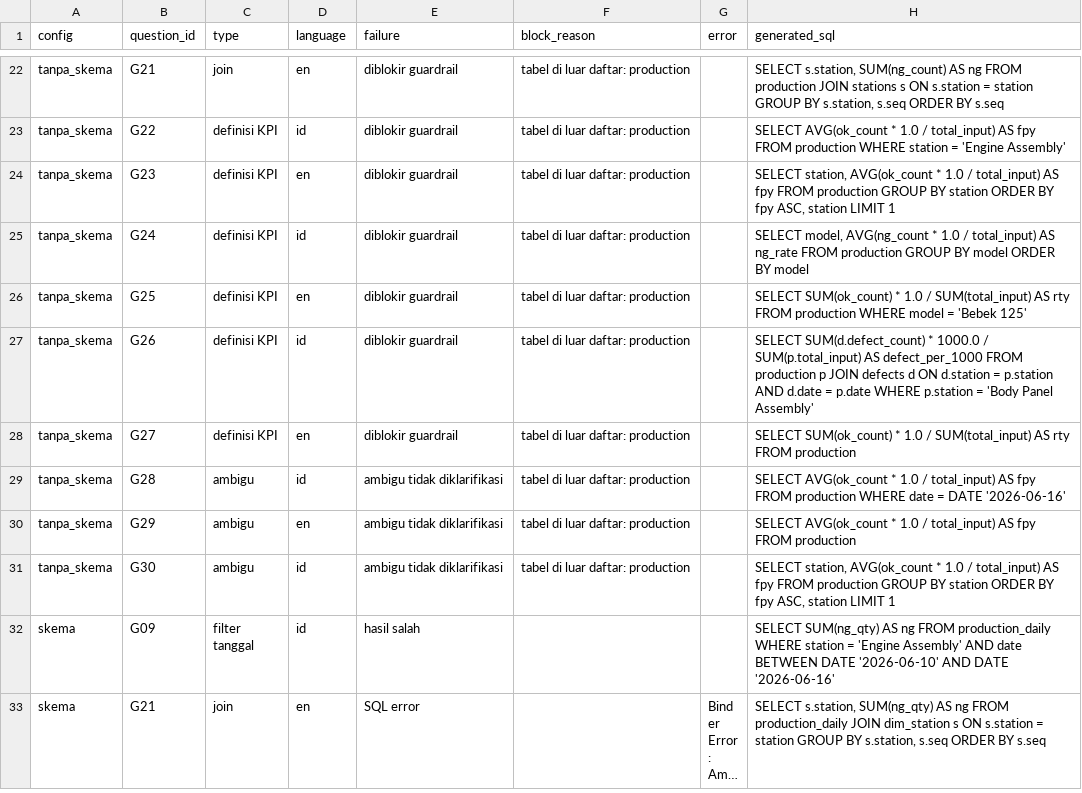
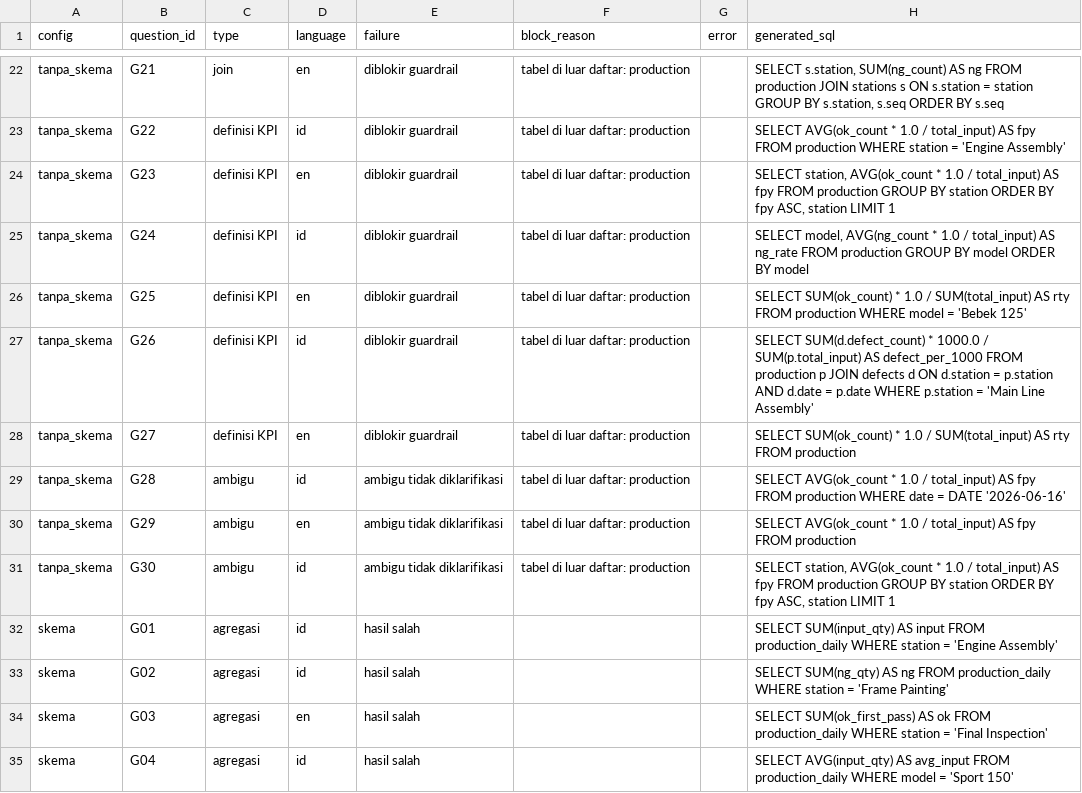
Before and after one commit to bagusbernadi/Project-21-NL-to-SQL-Analytics-Assistant, a CSV file: project/results/2-analysis/failure_detail.csv, drawn as a sheet; only a part is shown, gaps mark what is left out; the shorter side is filled out with more unchanged rows; long unchanged cells end in …; the diff covers the shown part only.

```diff
--- a/project/results/2-analysis/failure_detail.csv
+++ b/project/results/2-analysis/failure_detail.csv
@@ -26,3 +26,3 @@ tanpa_skema,G24,definisi KPI,id,diblokir guardrail,tabel di luar daftar: product
 tanpa_skema,G25,definisi KPI,en,diblokir guardrail,tabel di luar daftar: production,,SELECT SUM(ok_count) * 1.0 / SUM(total_input) AS rty FROM production WHERE model = 'Bebek 125'
-tanpa_skema,G26,definisi KPI,id,diblokir guardrail,tabel di luar daftar: production,,SELECT SUM(d.defect_count) * 1000.0 / SUM(p.total_input) AS defect_per_1000 FROM production p JOIN defects d ON d.station = p.station AND d.date = p.date WHERE p.station = 'Body Panel Assembly'
+tanpa_skema,G26,definisi KPI,id,diblokir guardrail,tabel di luar daftar: production,,SELECT SUM(d.defect_count) * 1000.0 / SUM(p.total_input) AS defect_per_1000 FROM production p JOIN defects d ON d.station = p.station AND d.date = p.date WHERE p.station = 'Main Line Assembly'
 tanpa_skema,G27,definisi KPI,en,diblokir guardrail,tabel di luar daftar: production,,SELECT SUM(ok_count) * 1.0 / SUM(total_input) AS rty FROM production
@@ -31 +31,5 @@ tanpa_skema,G29,ambigu,en,ambigu tidak diklarifikasi,tabel di luar daftar: produ
 tanpa_skema,G30,ambigu,id,ambigu tidak diklarifikasi,tabel di luar daftar: production,,"SELECT station, AVG(ok_count * 1.0 / total_input) AS fpy FROM production GROUP BY station ORDER BY fpy ASC, station LIMIT 1"
+skema,G01,agregasi,id,hasil salah,,,SELECT SUM(input_qty) AS input FROM production_daily WHERE station = 'Engine Assembly'
+skema,G02,agregasi,id,hasil salah,,,SELECT SUM(ng_qty) AS ng FROM production_daily WHERE station = 'Frame Painting'
+skema,G03,agregasi,en,hasil salah,,,SELECT SUM(ok_first_pass) AS ok FROM production_daily WHERE station = 'Final Inspection'
+skema,G04,agregasi,id,hasil salah,,,SELECT AVG(input_qty) AS avg_input FROM production_daily WHERE model = 'Sport 150'
```
Also changed, not shown: 7 added rows and 5 edited cells elsewhere in this file, project/docs/datacenter_fingerprint.csv, project/results/2-analysis/accuracy_language.csv, 34 other files.
